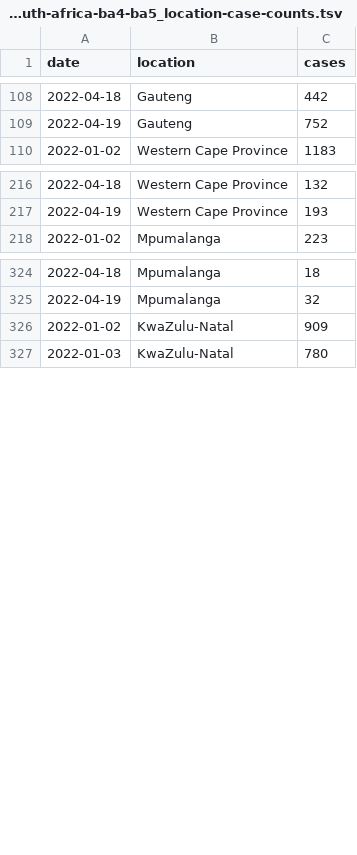
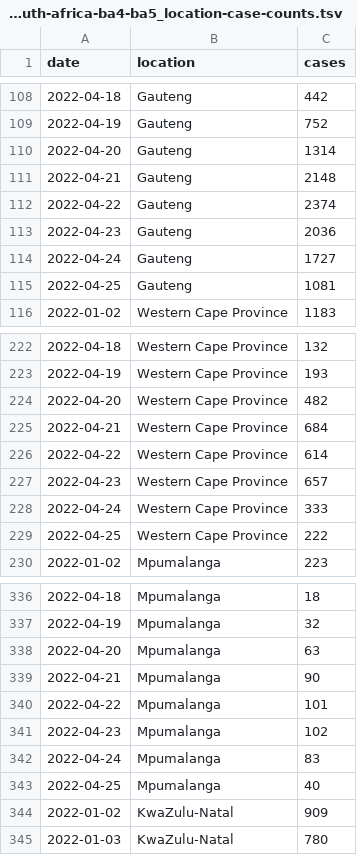
Before and after one commit to blab/rt-from-frequency-dynamics, a TSV file: data/omicron-south-africa-ba4-ba5/omicron-south-africa-ba4-ba5_location-case-counts.tsv, drawn as a sheet; only a part is shown, gaps mark what is left out; the diff covers the shown part only.

```diff
--- a/data/omicron-south-africa-ba4-ba5/omicron-south-africa-ba4-ba5_location-case-counts.tsv
+++ b/data/omicron-south-africa-ba4-ba5/omicron-south-africa-ba4-ba5_location-case-counts.tsv
@@ -109,2 +109,8 @@ date	location	cases
 2022-04-19	Gauteng	752
+2022-04-20	Gauteng	1314
+2022-04-21	Gauteng	2148
+2022-04-22	Gauteng	2374
+2022-04-23	Gauteng	2036
+2022-04-24	Gauteng	1727
+2022-04-25	Gauteng	1081
 2022-01-02	Western Cape Province	1183
@@ -217,2 +223,8 @@ date	location	cases
 2022-04-19	Western Cape Province	193
+2022-04-20	Western Cape Province	482
+2022-04-21	Western Cape Province	684
+2022-04-22	Western Cape Province	614
+2022-04-23	Western Cape Province	657
+2022-04-24	Western Cape Province	333
+2022-04-25	Western Cape Province	222
 2022-01-02	Mpumalanga	223
@@ -325,2 +337,8 @@ date	location	cases
 2022-04-19	Mpumalanga	32
+2022-04-20	Mpumalanga	63
+2022-04-21	Mpumalanga	90
+2022-04-22	Mpumalanga	101
+2022-04-23	Mpumalanga	102
+2022-04-24	Mpumalanga	83
+2022-04-25	Mpumalanga	40
 2022-01-02	KwaZulu-Natal	909
```
Also changed, not shown: 6 added rows elsewhere in this file, data/omicron-south-africa-ba4-ba5/omicron-south-africa-ba4-ba5_location-variant-sequence-counts.tsv, 1 other file.
